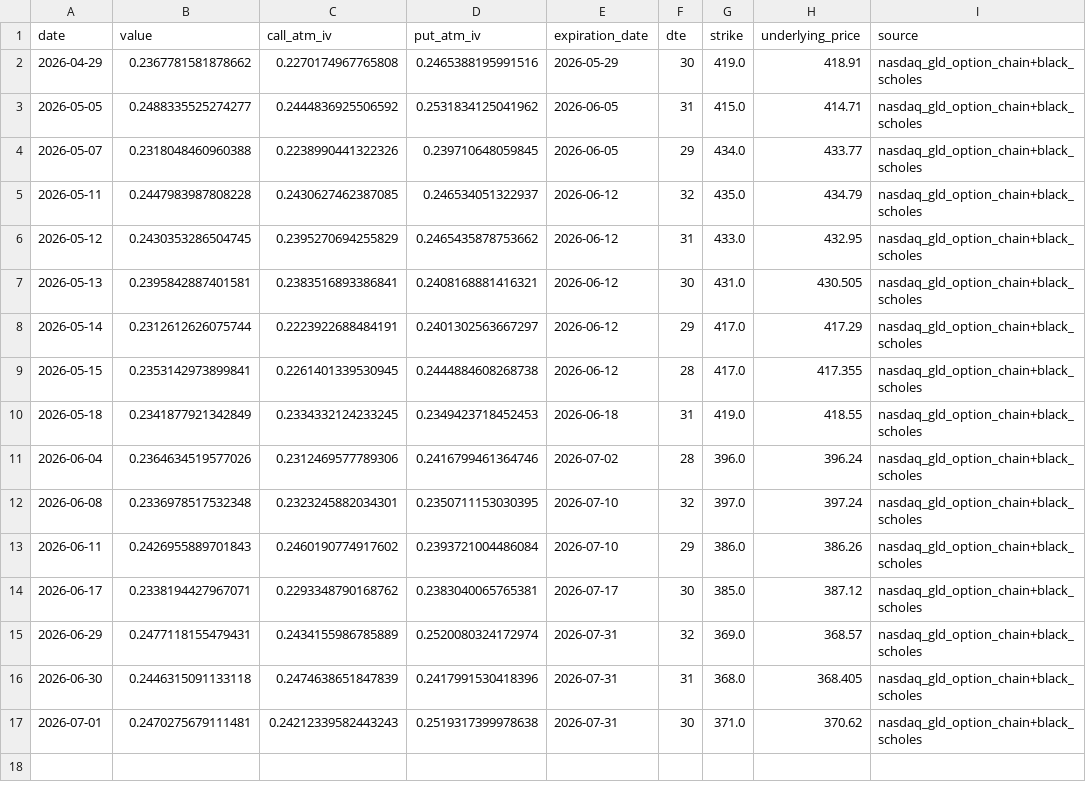
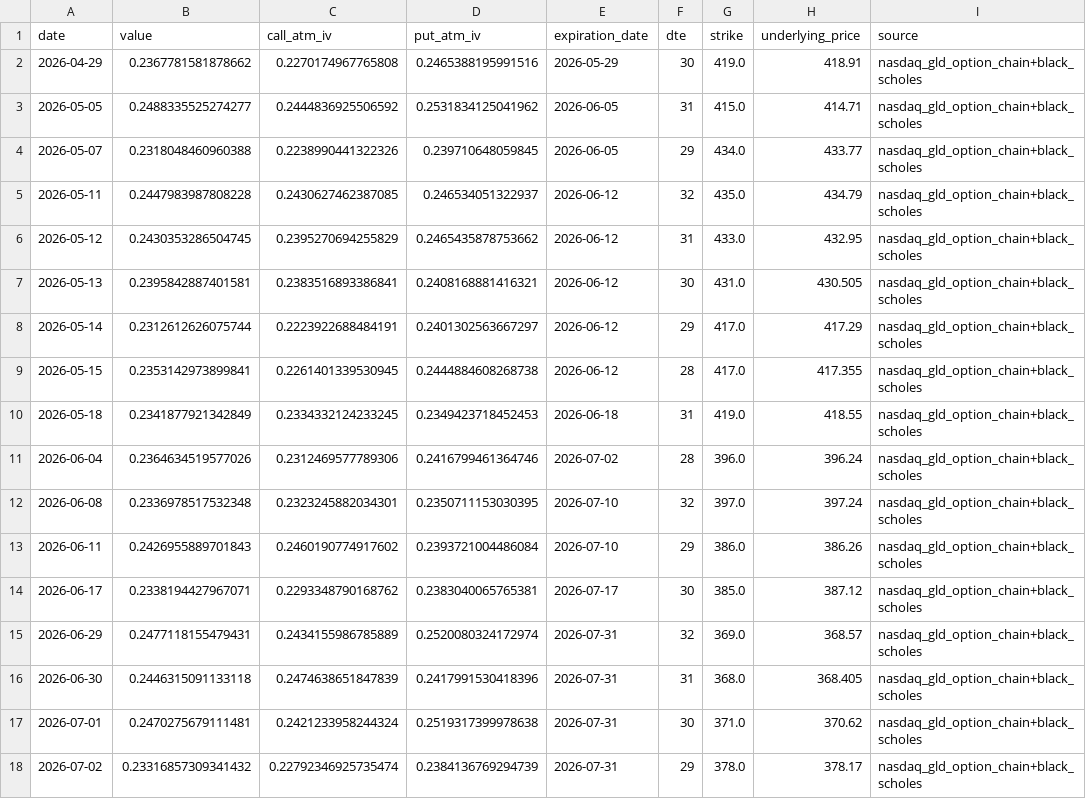
Before and after one commit to nobodylifriend/gold_factor_dashboard, a CSV file: data/xau/gld_gold_options_atm_iv.csv, drawn as a sheet.

```diff
--- a/data/xau/gld_gold_options_atm_iv.csv
+++ b/data/xau/gld_gold_options_atm_iv.csv
@@ -16,2 +16,3 @@ date,value,call_atm_iv,put_atm_iv,expiration_date,dte,strike,underlying_price,so
 2026-06-30,0.2446315091133118,0.2474638651847839,0.2417991530418396,2026-07-31,31,368.0,368.405,nasdaq_gld_option_chain+black_scholes
-2026-07-01,0.2470275679111481,0.24212339582443243,0.2519317399978638,2026-07-31,30,371.0,370.62,nasdaq_gld_option_chain+black_scholes
+2026-07-01,0.2470275679111481,0.2421233958244324,0.2519317399978638,2026-07-31,30,371.0,370.62,nasdaq_gld_option_chain+black_scholes
+2026-07-02,0.23316857309341432,0.22792346925735474,0.2384136769294739,2026-07-31,29,378.0,378.17,nasdaq_gld_option_chain+black_scholes
```
Also changed, not shown: data/fx/AUDUSD.csv, data/fx/EURUSD.csv, 42 other files.
